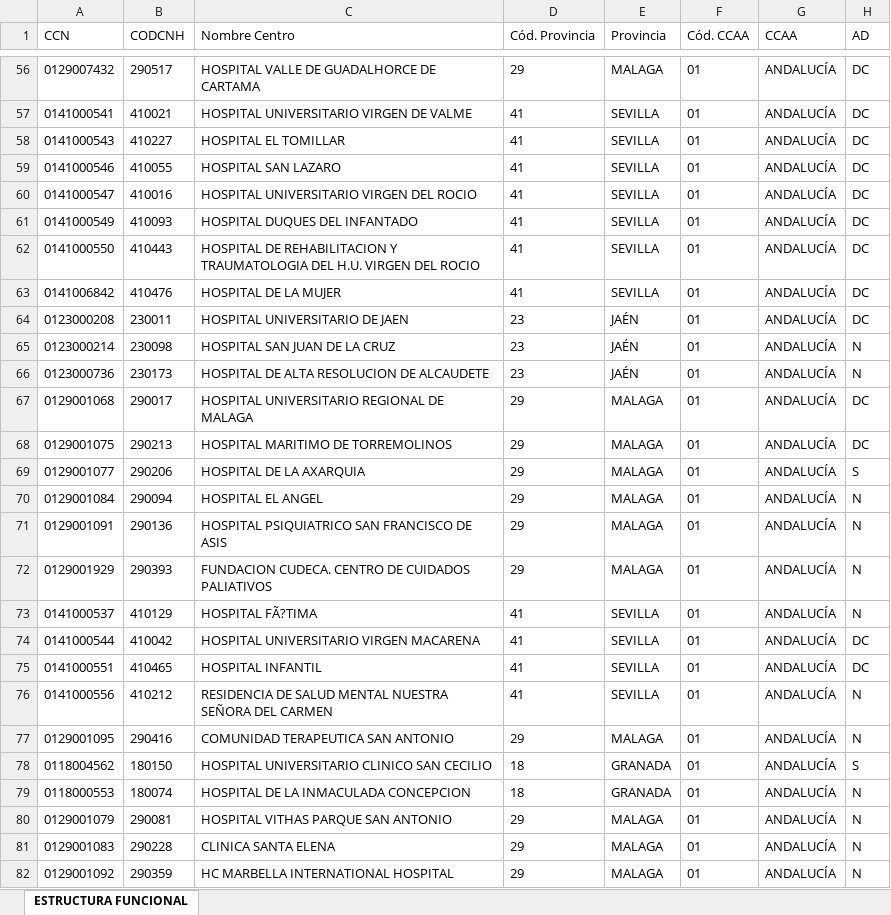
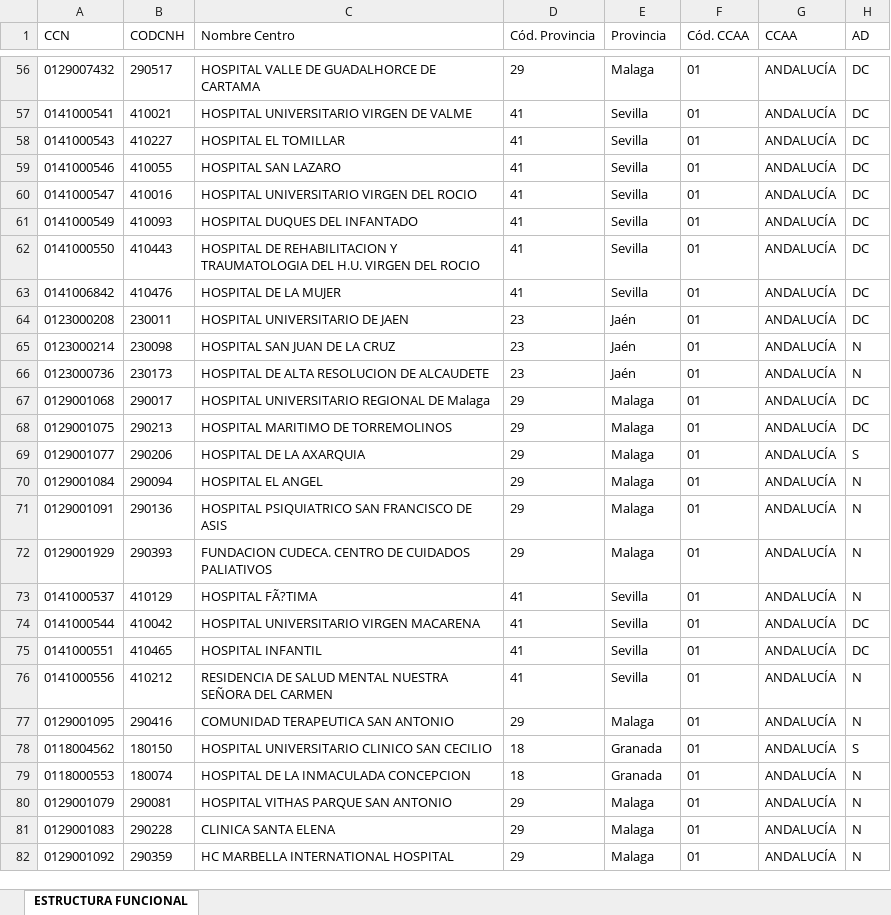
Before and after one commit to cva1003/Seminario-Fuentes, an Excel workbook: CNH_2021.xlsx, sheet ESTRUCTURA FUNCIONAL, drawn as a sheet; only a part is shown, gaps mark what is left out; values as stored, in another font and other column widths than the file's, no borders; the diff covers the shown part only; the diff names each change by its address in the sheet, - before the commit and + after, or states it on an @@ line.

```diff
--- a/CNH_2021.xlsx (sheet ESTRUCTURA FUNCIONAL)
+++ b/CNH_2021.xlsx (sheet ESTRUCTURA FUNCIONAL)
-E56 (Provincia): MALAGA
+E56 (Provincia): Malaga
-E57:E63 (Provincia): SEVILLA
+E57:E63 (Provincia): Sevilla
-E64:E66 (Provincia): JAÉN
+E64:E66 (Provincia): Jaén
-C67 (Nombre Centro): HOSPITAL UNIVERSITARIO REGIONAL DE MALAGA
+C67 (Nombre Centro): HOSPITAL UNIVERSITARIO REGIONAL DE Malaga
-E67:E72 (Provincia): MALAGA
+E67:E72 (Provincia): Malaga
-E73:E76 (Provincia): SEVILLA
+E73:E76 (Provincia): Sevilla
-E77 (Provincia): MALAGA
+E77 (Provincia): Malaga
-E78:E79 (Provincia): GRANADA
+E78:E79 (Provincia): Granada
-E80:E82 (Provincia): MALAGA
+E80:E82 (Provincia): Malaga
```
Also changed, not shown: 1240 edited cells elsewhere in this sheet.
